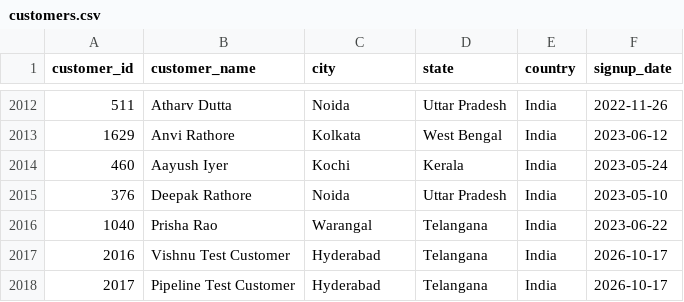
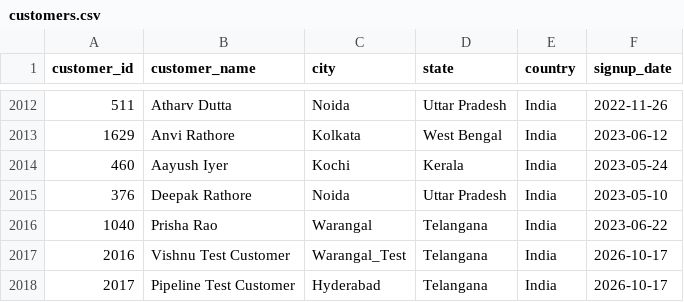
Before and after one commit to vishnu0930/ecommerce-data-engineering, a CSV file: data/raw/customers.csv, drawn as a sheet; only a part is shown, gaps mark what is left out.

Commit message:
Change city for Vishnu Test Customer
Updated the city for Vishnu Test Customer from Hyderabad to Warangal_Test.

```diff
--- a/data/raw/customers.csv
+++ b/data/raw/customers.csv
@@ -2016,3 +2016,3 @@ customer_id,customer_name,city,state,country,signup_date
 1040,Prisha Rao,Warangal,Telangana,India,2023-06-22
-2016,Vishnu Test Customer,Hyderabad,Telangana,India,2026-10-17
+2016,Vishnu Test Customer,Warangal_Test,Telangana,India,2026-10-17
 2017,Pipeline Test Customer,Hyderabad,Telangana,India,2026-10-17
```
